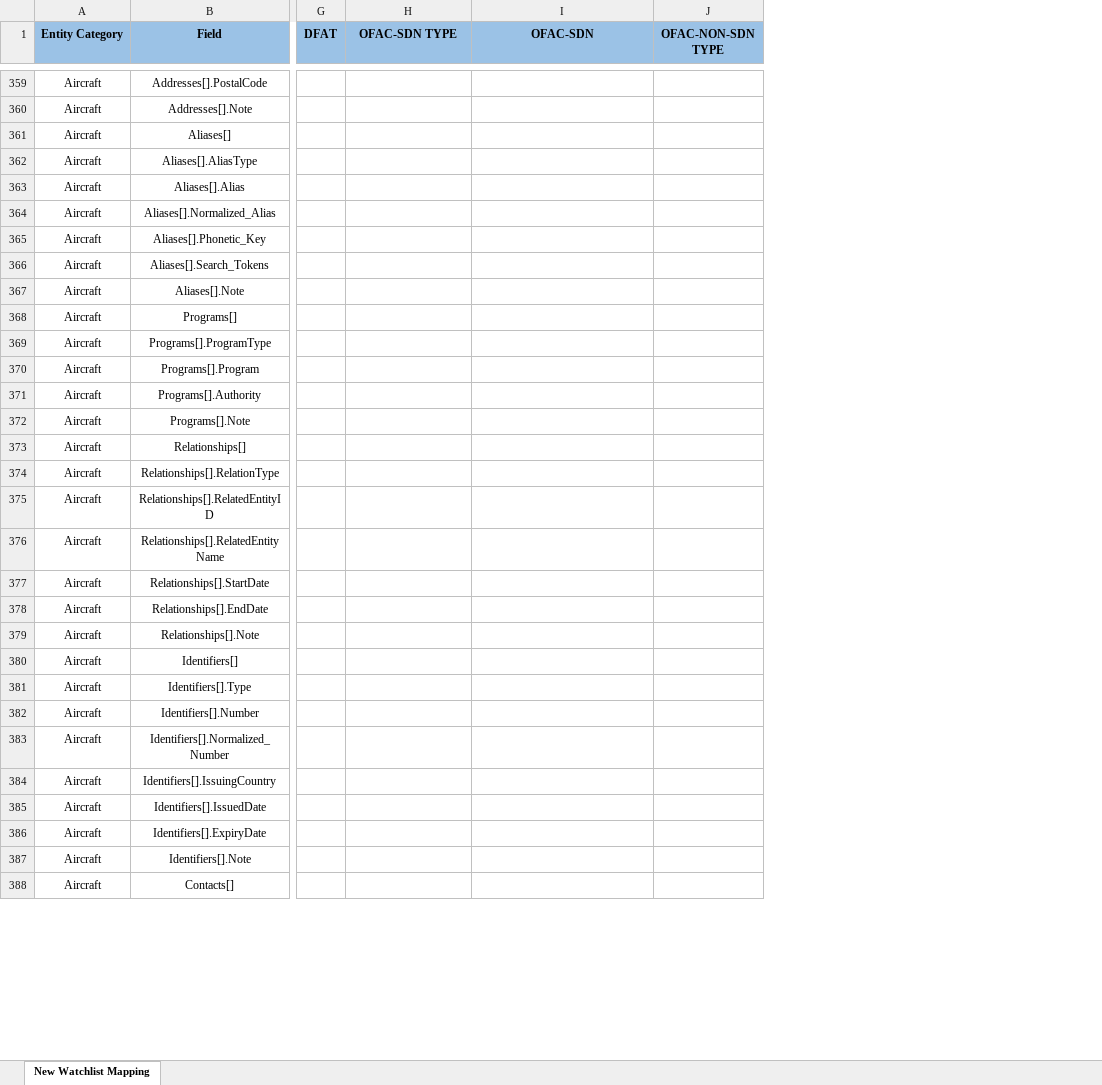
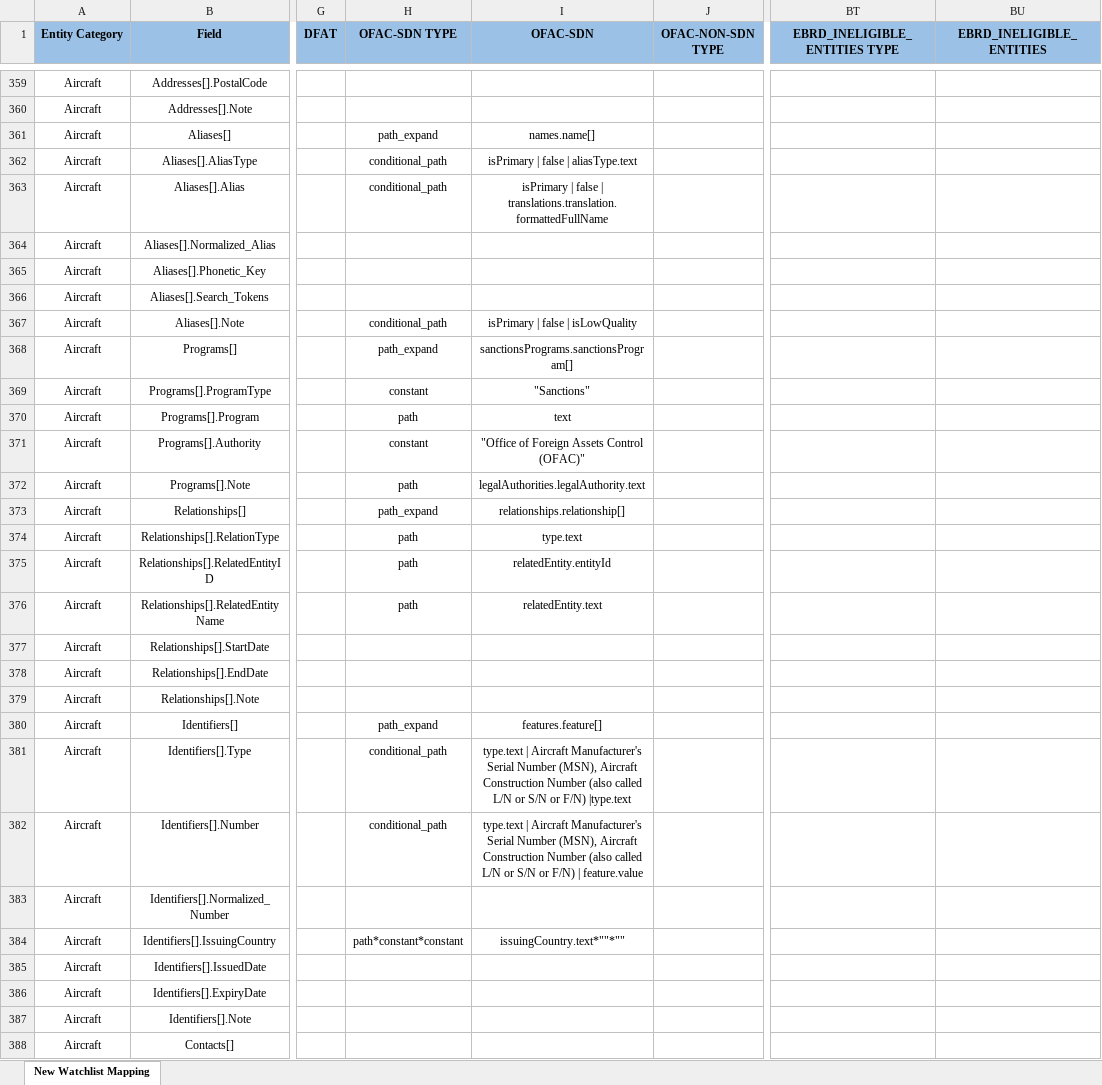
Before and after one commit to VinnoVigilance/python-components, an Excel workbook: data/rules/mapping.xlsx, sheet New Watchlist Mapping, drawn as a sheet; only a part is shown, gaps mark what is left out; values as stored, in another font and other column widths than the file's, no borders; the diff covers the shown part only; the diff names each change by its address in the sheet, - before the commit and + after, or states it on an @@ line.

Commit message:
feat(PDG-89): onboard EBRD_INELIGIBLE_ENTITIES watchlist
Collect the EBRD ineligible entities list from the JSON endpoint behind
the site (filterlistservlet, paged by currentPage) with the existing API
collector. The CSV export is not used: unquoted commas break parsing and
quoted names come out mangled.

- Record id: composite hash of title, nationality, address, grounds and
  the debarment start/end dates.
- Entity type routed from projectNoticeType via sourceConfig + enum.
- Names/aliases split from title and subtitle; native-script names go
  to Names[] as Original Script; Mr/Ms/Dr titles and the "and any entity
  controlled" tail removed from individual names.
- Ongoing/Indefinite end dates mapped to Measures[].Duration.
- Reasons mapped to additionalInfo Offense, grounds to Measures[].Note.
- Add a 50-record sample to the conformance and golden tests.

mapping.xlsx also carries pending OFAC-SDN, OFAC-NON-SDN and
US-STATE-TERRORIST-EXCLUSION mapping edits made before this branch.

```diff
--- a/data/rules/mapping.xlsx (sheet New Watchlist Mapping)
+++ b/data/rules/mapping.xlsx (sheet New Watchlist Mapping)
+column BT (EBRD_INELIGIBLE_ENTITIES TYPE), empty
+column BU (EBRD_INELIGIBLE_ENTITIES), empty
-H361 (OFAC-SDN TYPE): (empty)
+H361 (OFAC-SDN TYPE): path_expand
-I361 (OFAC-SDN): (empty)
+I361 (OFAC-SDN): names.name[]
-H362:H363 (OFAC-SDN TYPE): (empty)
+H362:H363 (OFAC-SDN TYPE): conditional_path
-I362 (OFAC-SDN): (empty)
+I362 (OFAC-SDN): isPrimary | false | aliasType.text
-I363 (OFAC-SDN): (empty)
+I363 (OFAC-SDN): isPrimary | false | translations.translation.formattedFullName
-H367 (OFAC-SDN TYPE): (empty)
+H367 (OFAC-SDN TYPE): conditional_path
-I367 (OFAC-SDN): (empty)
+I367 (OFAC-SDN): isPrimary | false | isLowQuality
-H368 (OFAC-SDN TYPE): (empty)
+H368 (OFAC-SDN TYPE): path_expand
-I368 (OFAC-SDN): (empty)
+I368 (OFAC-SDN): sanctionsPrograms.sanctionsProgram[]
-H369 (OFAC-SDN TYPE): (empty)
+H369 (OFAC-SDN TYPE): constant
-I369 (OFAC-SDN): (empty)
+I369 (OFAC-SDN): "Sanctions"
-H370 (OFAC-SDN TYPE): (empty)
+H370 (OFAC-SDN TYPE): path
-I370 (OFAC-SDN): (empty)
+I370 (OFAC-SDN): text
-H371 (OFAC-SDN TYPE): (empty)
+H371 (OFAC-SDN TYPE): constant
-I371 (OFAC-SDN): (empty)
+I371 (OFAC-SDN): "Office of Foreign Assets Control (OFAC)"
-H372 (OFAC-SDN TYPE): (empty)
+H372 (OFAC-SDN TYPE): path
-I372 (OFAC-SDN): (empty)
+I372 (OFAC-SDN): legalAuthorities.legalAuthority.text
-H373 (OFAC-SDN TYPE): (empty)
+H373 (OFAC-SDN TYPE): path_expand
-I373 (OFAC-SDN): (empty)
+I373 (OFAC-SDN): relationships.relationship[]
-H374:H376 (OFAC-SDN TYPE): (empty)
+H374:H376 (OFAC-SDN TYPE): path
-I374 (OFAC-SDN): (empty)
+I374 (OFAC-SDN): type.text
-I375 (OFAC-SDN): (empty)
+I375 (OFAC-SDN): relatedEntity.entityId
-I376 (OFAC-SDN): (empty)
+I376 (OFAC-SDN): relatedEntity.text
-H380 (OFAC-SDN TYPE): (empty)
+H380 (OFAC-SDN TYPE): path_expand
-I380 (OFAC-SDN): (empty)
+I380 (OFAC-SDN): features.feature[]
-H381:H382 (OFAC-SDN TYPE): (empty)
+H381:H382 (OFAC-SDN TYPE): conditional_path
-I381 (OFAC-SDN): (empty)
+I381 (OFAC-SDN): type.text | Aircraft Manufacturer's Serial Number (MSN), Aircraft Construction Number (also called L/N or S/N or F/N) |type.text
-I382 (OFAC-SDN): (empty)
+I382 (OFAC-SDN): type.text | Aircraft Manufacturer's Serial Number (MSN), Aircraft Construction Number (also called L/N or S/N or F/N) | feature.value
-H384 (OFAC-SDN TYPE): (empty)
+H384 (OFAC-SDN TYPE): path*constant*constant
-I384 (OFAC-SDN): (empty)
+I384 (OFAC-SDN): issuingCountry.text*""*""
```
Also changed, not shown: 66 edited cells and cell formats elsewhere in this sheet, data/rules/preNormalization.xlsx, data/rules/sourceConfig.xlsx, 4 other files.
